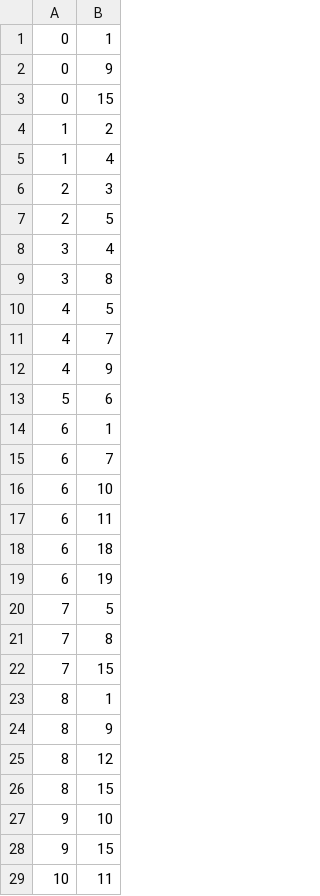
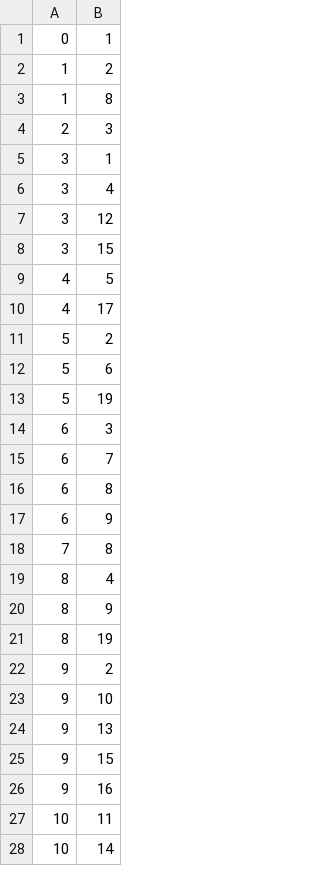
Before and after one commit to Tupacao/GrafosALG, a CSV file: FluxoMaximo/grafo.csv, drawn as a sheet; only a part is shown; the diff covers the shown part only.

```diff
--- a/FluxoMaximo/grafo.csv
+++ b/FluxoMaximo/grafo.csv
@@ -1,29 +1,28 @@
 0,1
-0,9
-0,15
 1,2
-1,4
+1,8
 2,3
-2,5
+3,1
 3,4
-3,8
+3,12
+3,15
 4,5
-4,7
-4,9
+4,17
+5,2
 5,6
-6,1
+5,19
+6,3
 6,7
-6,10
-6,11
-6,18
-6,19
-7,5
+6,8
+6,9
 7,8
-7,15
-8,1
+8,4
 8,9
-8,12
-8,15
+8,19
+9,2
 9,10
+9,13
 9,15
+9,16
 10,11
+10,14
```
Also changed, not shown: 6 added rows, 12 removed rows and 4 edited cells elsewhere in this file, 6 other files.
